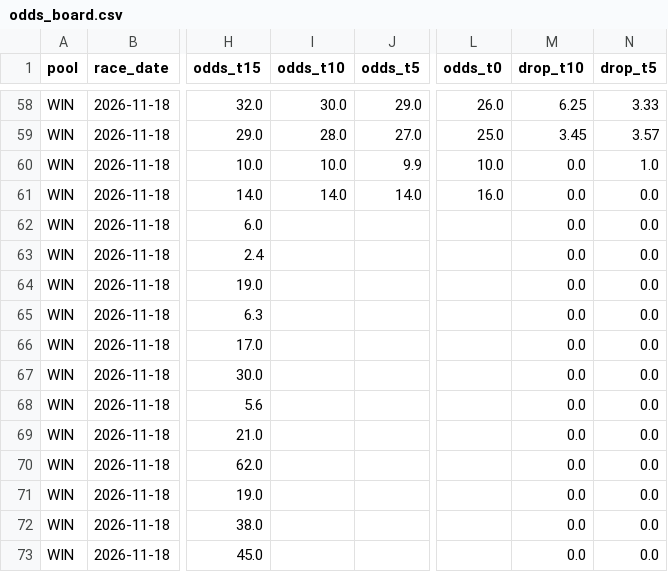
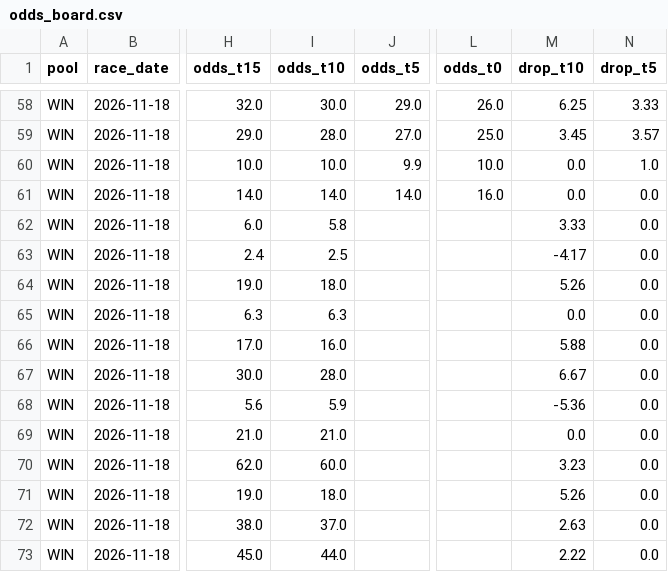
Before and after one commit to readbarapp/jc-strategy, a CSV file: data/odds_board.csv, drawn as a sheet; only a part is shown, gaps mark what is left out; the diff names each change by its address in the sheet, - before the commit and + after, or states it on an @@ line.

```diff
--- a/data/odds_board.csv
+++ b/data/odds_board.csv
-I62 (odds_t10): (empty)
+I62 (odds_t10): 5.8
-M62 (drop_t10): 0.0
+M62 (drop_t10): 3.33
-I63 (odds_t10): (empty)
+I63 (odds_t10): 2.5
-M63 (drop_t10): 0.0
+M63 (drop_t10): -4.17
-I64 (odds_t10): (empty)
+I64 (odds_t10): 18.0
-M64 (drop_t10): 0.0
+M64 (drop_t10): 5.26
-I65 (odds_t10): (empty)
+I65 (odds_t10): 6.3
-I66 (odds_t10): (empty)
+I66 (odds_t10): 16.0
-M66 (drop_t10): 0.0
+M66 (drop_t10): 5.88
-I67 (odds_t10): (empty)
+I67 (odds_t10): 28.0
-M67 (drop_t10): 0.0
+M67 (drop_t10): 6.67
-I68 (odds_t10): (empty)
+I68 (odds_t10): 5.9
-M68 (drop_t10): 0.0
+M68 (drop_t10): -5.36
-I69 (odds_t10): (empty)
+I69 (odds_t10): 21.0
-I70 (odds_t10): (empty)
+I70 (odds_t10): 60.0
-M70 (drop_t10): 0.0
+M70 (drop_t10): 3.23
-I71 (odds_t10): (empty)
+I71 (odds_t10): 18.0
-M71 (drop_t10): 0.0
+M71 (drop_t10): 5.26
-I72 (odds_t10): (empty)
+I72 (odds_t10): 37.0
-M72 (drop_t10): 0.0
+M72 (drop_t10): 2.63
-I73 (odds_t10): (empty)
+I73 (odds_t10): 44.0
-M73 (drop_t10): 0.0
+M73 (drop_t10): 2.22
```
Also changed, not shown: data/odds_snapshots.csv, data/win_board.csv, 9 other files.
